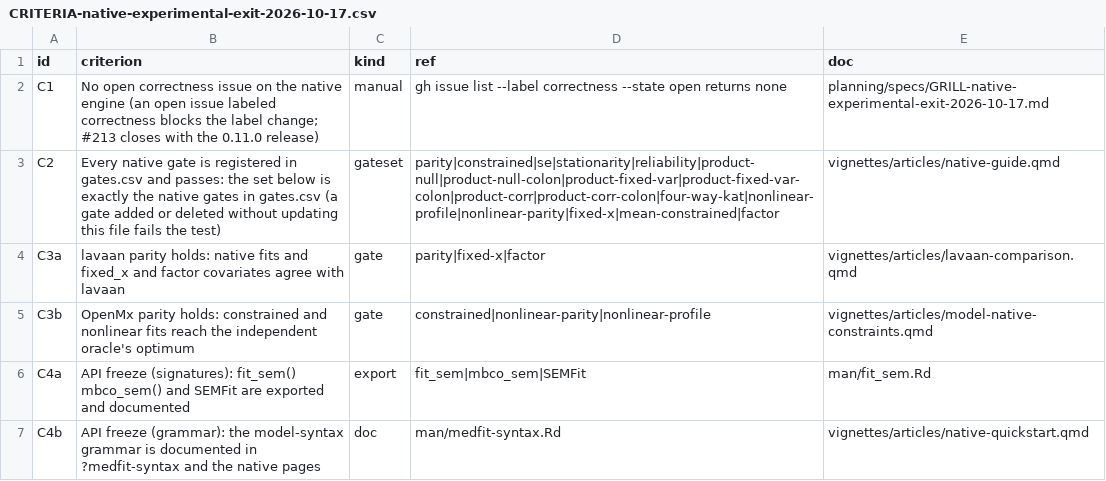
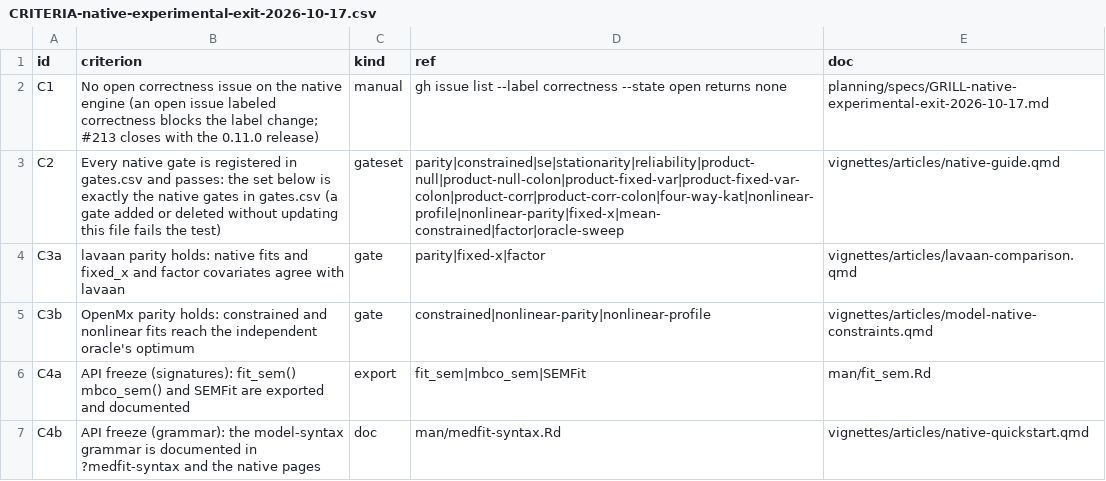
Before and after one commit to Data-Wise/medfit, a CSV file: planning/specs/CRITERIA-native-experimental-exit-2026-10-17.csv, drawn as a sheet.

```diff
--- a/planning/specs/CRITERIA-native-experimental-exit-2026-10-17.csv
+++ b/planning/specs/CRITERIA-native-experimental-exit-2026-10-17.csv
@@ -2,3 +2,3 @@ id,criterion,kind,ref,doc
 C1,No open correctness issue on the native engine (an open issue labeled correctness blocks the label change; #213 closes with the 0.11.0 release),manual,gh issue list --label correctness --state open returns none,planning/specs/GRILL-native-experimental-exit-2026-10-17.md
-C2,Every native gate is registered in gates.csv and passes: the set below is exactly the native gates in gates.csv (a gate added or deleted without updating this file fails the test),gateset,parity|constrained|se|stationarity|reliability|product-null|product-null-colon|product-fixed-var|product-fixed-var-colon|product-corr|product-corr-colon|four-way-kat|nonlinear-profile|nonlinear-parity|fixed-x|mean-constrained|factor,vignettes/articles/native-guide.qmd
+C2,Every native gate is registered in gates.csv and passes: the set below is exactly the native gates in gates.csv (a gate added or deleted without updating this file fails the test),gateset,parity|constrained|se|stationarity|reliability|product-null|product-null-colon|product-fixed-var|product-fixed-var-colon|product-corr|product-corr-colon|four-way-kat|nonlinear-profile|nonlinear-parity|fixed-x|mean-constrained|factor|oracle-sweep,vignettes/articles/native-guide.qmd
 C3a,lavaan parity holds: native fits and fixed_x and factor covariates agree with lavaan,gate,parity|fixed-x|factor,vignettes/articles/lavaan-comparison.qmd
```
